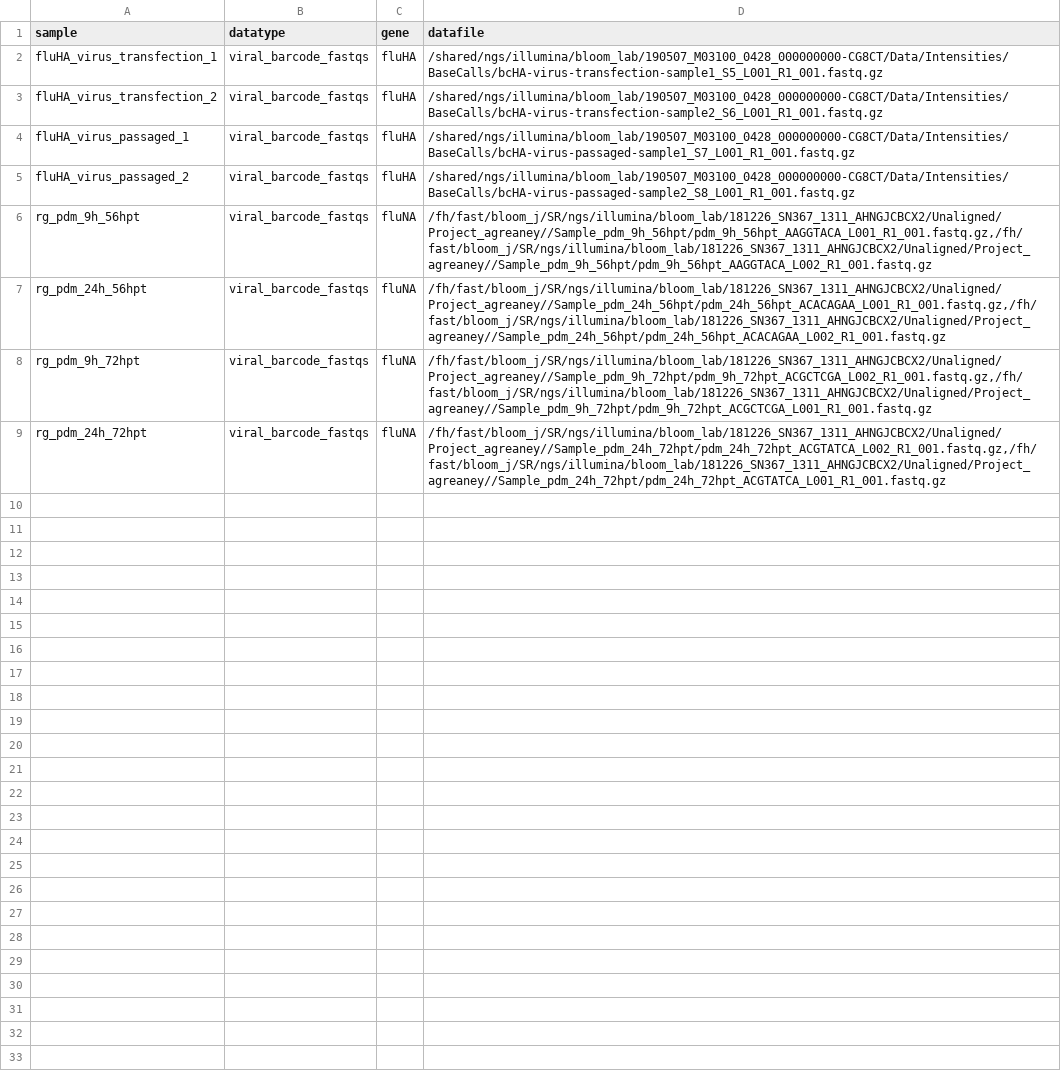
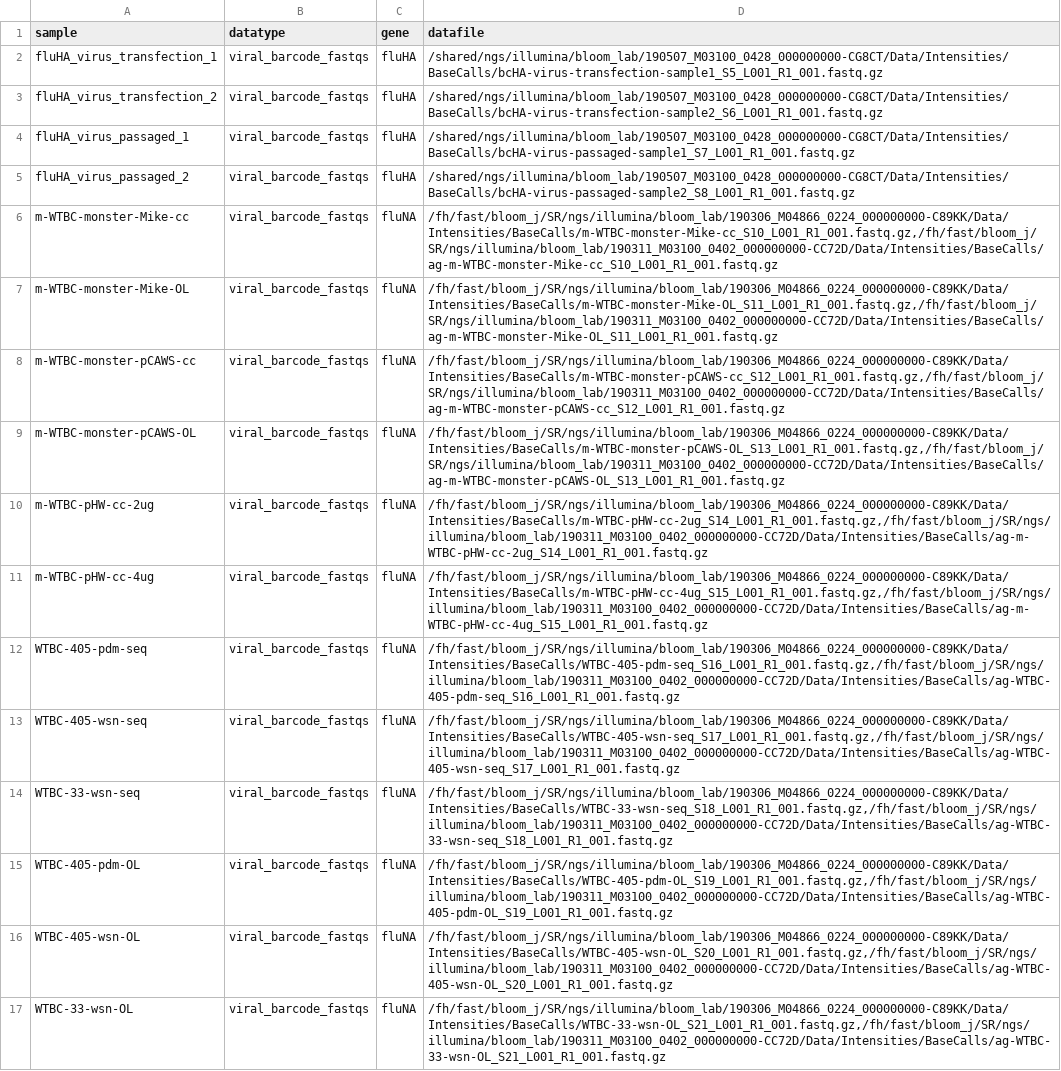
Before and after one commit to dbacsik/transfection_bottleneck, a CSV file: sampledata.csv, drawn as a sheet; addresses are those after the commit; the diff names each change by its address in the sheet, - before the commit and + after, or states it on an @@ line.

Commit message:
Loaded all samples. Ran preliminary/crude analaysis

```diff
--- a/sampledata.csv
+++ b/sampledata.csv
+row 6: m-WTBC-monster-Mike-cc | viral_barcode_fastqs | fluNA | /fh/fast/bloom_j/SR/ngs/illumina/bloom_lab/190306_M04866_0224_000000000-C89KK/Data/Intensities/BaseCalls/m-WTBC-monster-Mike-cc_S10_L001_R1_001.fastq.gz,/fh/fast/bloom_j/SR/ngs/illumina/bloom_lab/190311_M03100_0402_000000000-CC72D/Data/Intensities/BaseCalls/ag-m-WTBC-monster-Mike-cc_S10_L001_R1_001.fastq.gz
+row 7: m-WTBC-monster-Mike-OL | viral_barcode_fastqs | fluNA | /fh/fast/bloom_j/SR/ngs/illumina/bloom_lab/190306_M04866_0224_000000000-C89KK/Data/Intensities/BaseCalls/m-WTBC-monster-Mike-OL_S11_L001_R1_001.fastq.gz,/fh/fast/bloom_j/SR/ngs/illumina/bloom_lab/190311_M03100_0402_000000000-CC72D/Data/Intensities/BaseCalls/ag-m-WTBC-monster-Mike-OL_S11_L001_R1_001.fastq.gz
-A8 (sample): rg_pdm_9h_56hpt
+A8 (sample): m-WTBC-monster-pCAWS-cc
-D8 (datafile): /fh/fast/bloom_j/SR/ngs/illumina/bloom_lab/181226_SN367_1311_AHNGJCBCX2/Unaligned/Project_agreaney//Sample_pdm_9h_56hpt/pdm_9h_56hpt_AAGGTACA_L001_R1_001.fastq.gz,/fh/fast/bloom_j/SR/ngs/illumina/bloom_lab/181226_SN367_1311_AHNGJCBCX2/Unaligned/Project_agreaney//Sample_pdm_9h_56hpt/pdm_9h_56hpt_AAGGTACA_L002_R1_001.fastq.gz
+D8 (datafile): /fh/fast/bloom_j/SR/ngs/illumina/bloom_lab/190306_M04866_0224_000000000-C89KK/Data/Intensities/BaseCalls/m-WTBC-monster-pCAWS-cc_S12_L001_R1_001.fastq.gz,/fh/fast/bloom_j/SR/ngs/illumina/bloom_lab/190311_M03100_0402_000000000-CC72D/Data/Intensities/BaseCalls/ag-m-WTBC-monster-pCAWS-cc_S12_L001_R1_001.fastq.gz
-A9 (sample): rg_pdm_24h_56hpt
+A9 (sample): m-WTBC-monster-pCAWS-OL
-D9 (datafile): /fh/fast/bloom_j/SR/ngs/illumina/bloom_lab/181226_SN367_1311_AHNGJCBCX2/Unaligned/Project_agreaney//Sample_pdm_24h_56hpt/pdm_24h_56hpt_ACACAGAA_L001_R1_001.fastq.gz,/fh/fast/bloom_j/SR/ngs/illumina/bloom_lab/181226_SN367_1311_AHNGJCBCX2/Unaligned/Project_agreaney//Sample_pdm_24h_56hpt/pdm_24h_56hpt_ACACAGAA_L002_R1_001.fastq.gz
+D9 (datafile): /fh/fast/bloom_j/SR/ngs/illumina/bloom_lab/190306_M04866_0224_000000000-C89KK/Data/Intensities/BaseCalls/m-WTBC-monster-pCAWS-OL_S13_L001_R1_001.fastq.gz,/fh/fast/bloom_j/SR/ngs/illumina/bloom_lab/190311_M03100_0402_000000000-CC72D/Data/Intensities/BaseCalls/ag-m-WTBC-monster-pCAWS-OL_S13_L001_R1_001.fastq.gz
-A10 (sample): rg_pdm_9h_72hpt
+A10 (sample): m-WTBC-pHW-cc-2ug
-D10 (datafile): /fh/fast/bloom_j/SR/ngs/illumina/bloom_lab/181226_SN367_1311_AHNGJCBCX2/Unaligned/Project_agreaney//Sample_pdm_9h_72hpt/pdm_9h_72hpt_ACGCTCGA_L002_R1_001.fastq.gz,/fh/fast/bloom_j/SR/ngs/illumina/bloom_lab/181226_SN367_1311_AHNGJCBCX2/Unaligned/Project_agreaney//Sample_pdm_9h_72hpt/pdm_9h_72hpt_ACGCTCGA_L001_R1_001.fastq.gz
+D10 (datafile): /fh/fast/bloom_j/SR/ngs/illumina/bloom_lab/190306_M04866_0224_000000000-C89KK/Data/Intensities/BaseCalls/m-WTBC-pHW-cc-2ug_S14_L001_R1_001.fastq.gz,/fh/fast/bloom_j/SR/ngs/illumina/bloom_lab/190311_M03100_0402_000000000-CC72D/Data/Intensities/BaseCalls/ag-m-WTBC-pHW-cc-2ug_S14_L001_R1_001.fastq.gz
+row 11: m-WTBC-pHW-cc-4ug | viral_barcode_fastqs | fluNA | /fh/fast/bloom_j/SR/ngs/illumina/bloom_lab/190306_M04866_0224_000000000-C89KK/Data/Intensities/BaseCalls/m-WTBC-pHW-cc-4ug_S15_L001_R1_001.fastq.gz,/fh/fast/bloom_j/SR/ngs/illumina/bloom_lab/190311_M03100_0402_000000000-CC72D/Data/Intensities/BaseCalls/ag-m-WTBC-pHW-cc-4ug_S15_L001_R1_001.fastq.gz
+row 12: WTBC-405-pdm-seq | viral_barcode_fastqs | fluNA | /fh/fast/bloom_j/SR/ngs/illumina/bloom_lab/190306_M04866_0224_000000000-C89KK/Data/Intensities/BaseCalls/WTBC-405-pdm-seq_S16_L001_R1_001.fastq.gz,/fh/fast/bloom_j/SR/ngs/illumina/bloom_lab/190311_M03100_0402_000000000-CC72D/Data/Intensities/BaseCalls/ag-WTBC-405-pdm-seq_S16_L001_R1_001.fastq.gz
+row 13: WTBC-405-wsn-seq | viral_barcode_fastqs | fluNA | /fh/fast/bloom_j/SR/ngs/illumina/bloom_lab/190306_M04866_0224_000000000-C89KK/Data/Intensities/BaseCalls/WTBC-405-wsn-seq_S17_L001_R1_001.fastq.gz,/fh/fast/bloom_j/SR/ngs/illumina/bloom_lab/190311_M03100_0402_000000000-CC72D/Data/Intensities/BaseCalls/ag-WTBC-405-wsn-seq_S17_L001_R1_001.fastq.gz
+row 14: WTBC-33-wsn-seq | viral_barcode_fastqs | fluNA | /fh/fast/bloom_j/SR/ngs/illumina/bloom_lab/190306_M04866_0224_000000000-C89KK/Data/Intensities/BaseCalls/WTBC-33-wsn-seq_S18_L001_R1_001.fastq.gz,/fh/fast/bloom_j/SR/ngs/illumina/bloom_lab/190311_M03100_0402_000000000-CC72D/Data/Intensities/BaseCalls/ag-WTBC-33-wsn-seq_S18_L001_R1_001.fastq.gz
-A15 (sample): rg_pdm_24h_72hpt
+A15 (sample): WTBC-405-pdm-OL
-D15 (datafile): /fh/fast/bloom_j/SR/ngs/illumina/bloom_lab/181226_SN367_1311_AHNGJCBCX2/Unaligned/Project_agreaney//Sample_pdm_24h_72hpt/pdm_24h_72hpt_ACGTATCA_L002_R1_001.fastq.gz,/fh/fast/bloom_j/SR/ngs/illumina/bloom_lab/181226_SN367_1311_AHNGJCBCX2/Unaligned/Project_agreaney//Sample_pdm_24h_72hpt/pdm_24h_72hpt_ACGTATCA_L001_R1_001.fastq.gz
+D15 (datafile): /fh/fast/bloom_j/SR/ngs/illumina/bloom_lab/190306_M04866_0224_000000000-C89KK/Data/Intensities/BaseCalls/WTBC-405-pdm-OL_S19_L001_R1_001.fastq.gz,/fh/fast/bloom_j/SR/ngs/illumina/bloom_lab/190311_M03100_0402_000000000-CC72D/Data/Intensities/BaseCalls/ag-WTBC-405-pdm-OL_S19_L001_R1_001.fastq.gz
+row 16: WTBC-405-wsn-OL | viral_barcode_fastqs | fluNA | /fh/fast/bloom_j/SR/ngs/illumina/bloom_lab/190306_M04866_0224_000000000-C89KK/Data/Intensities/BaseCalls/WTBC-405-wsn-OL_S20_L001_R1_001.fastq.gz,/fh/fast/bloom_j/SR/ngs/illumina/bloom_lab/190311_M03100_0402_000000000-CC72D/Data/Intensities/BaseCalls/ag-WTBC-405-wsn-OL_S20_L001_R1_001.fastq.gz
+row 17: WTBC-33-wsn-OL | viral_barcode_fastqs | fluNA | /fh/fast/bloom_j/SR/ngs/illumina/bloom_lab/190306_M04866_0224_000000000-C89KK/Data/Intensities/BaseCalls/WTBC-33-wsn-OL_S21_L001_R1_001.fastq.gz,/fh/fast/bloom_j/SR/ngs/illumina/bloom_lab/190311_M03100_0402_000000000-CC72D/Data/Intensities/BaseCalls/ag-WTBC-33-wsn-OL_S21_L001_R1_001.fastq.gz
```
Also changed, not shown: 1 other file.
